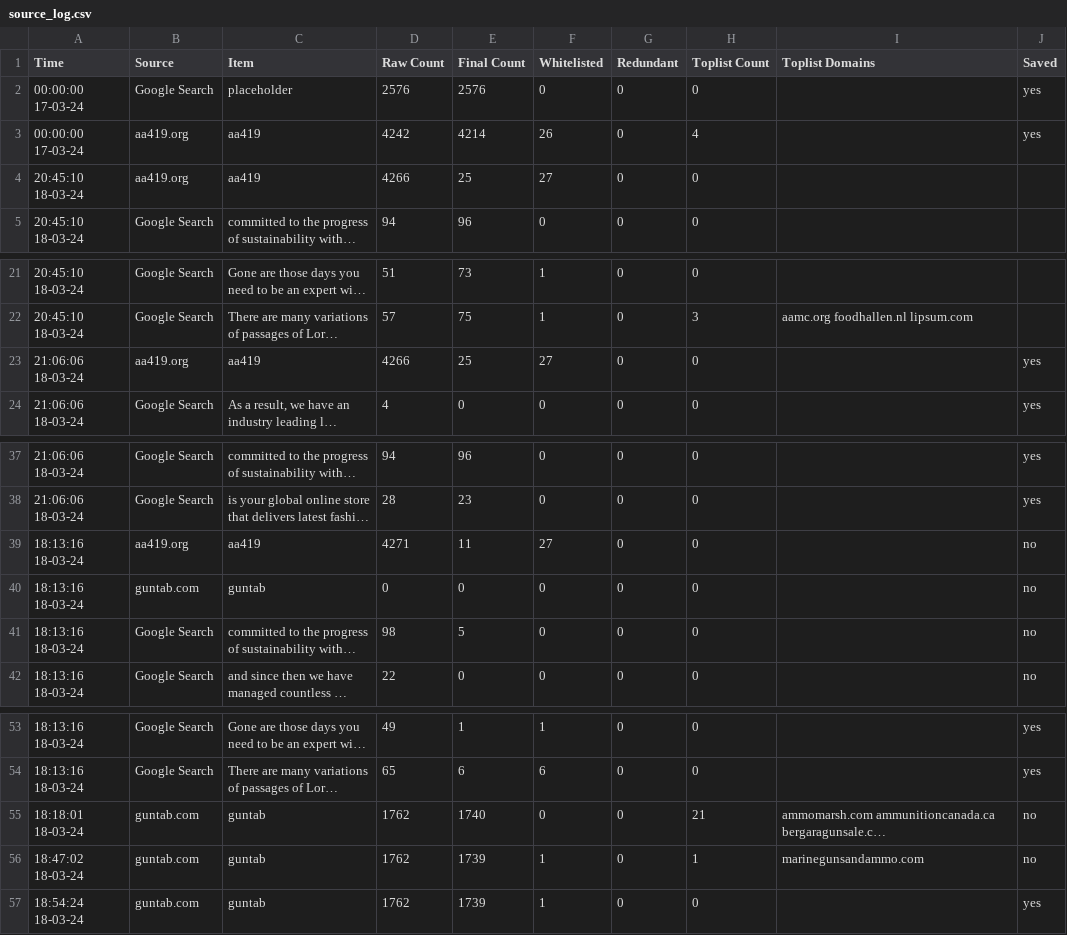
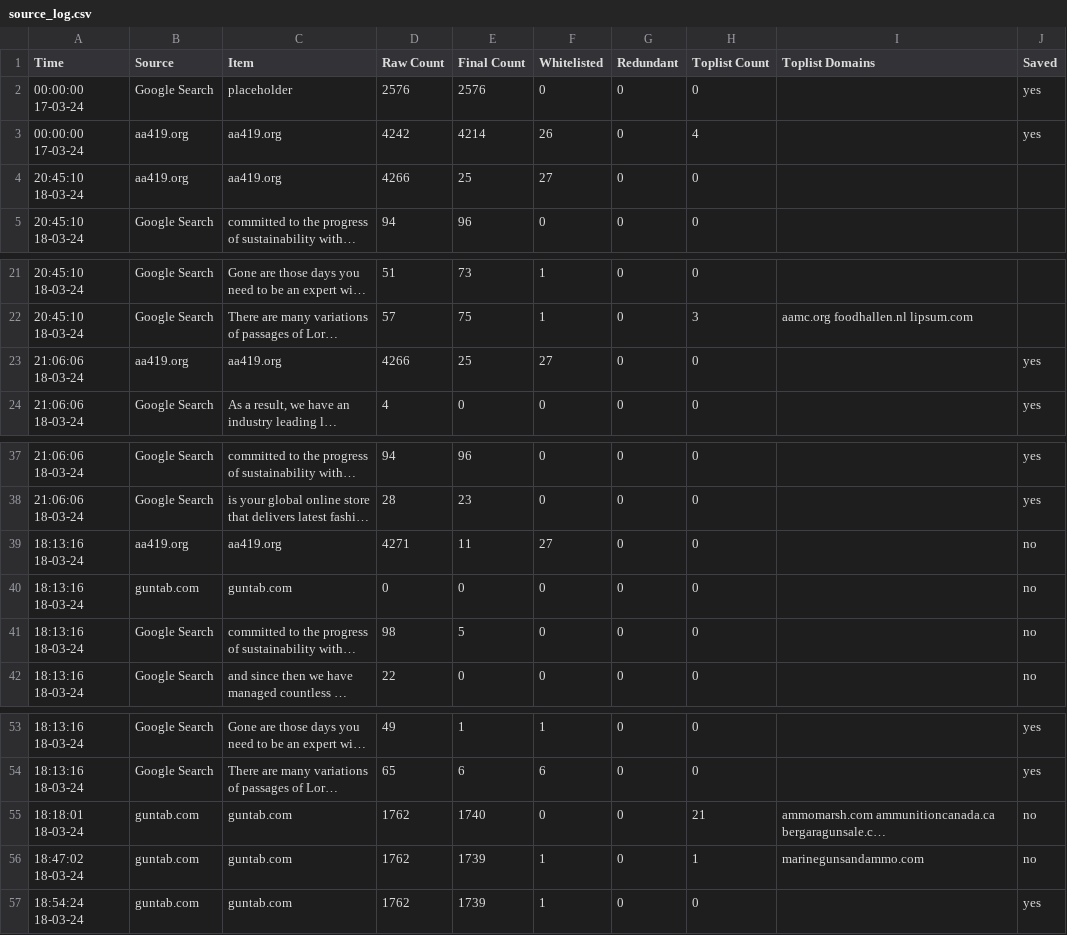
Before and after one commit to jarelllama/Scam-Blocklist, a CSV file: data/source_log.csv, drawn as a sheet; only a part is shown, gaps mark what is left out; long unchanged cells end in …; the diff names each change by its address in the sheet, - before the commit and + after, or states it on an @@ line.

```diff
--- a/data/source_log.csv
+++ b/data/source_log.csv
-C3:C4 (Item): aa419
+C3:C4 (Item): aa419.org
-C23 (Item): aa419
+C23 (Item): aa419.org
-C39 (Item): aa419
+C39 (Item): aa419.org
-C40 (Item): guntab
+C40 (Item): guntab.com
-C55:C57 (Item): guntab
+C55:C57 (Item): guntab.com
```
Also changed, not shown: 2 other files.
